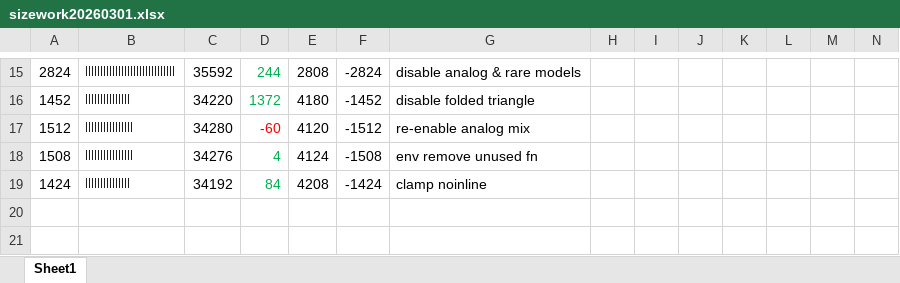
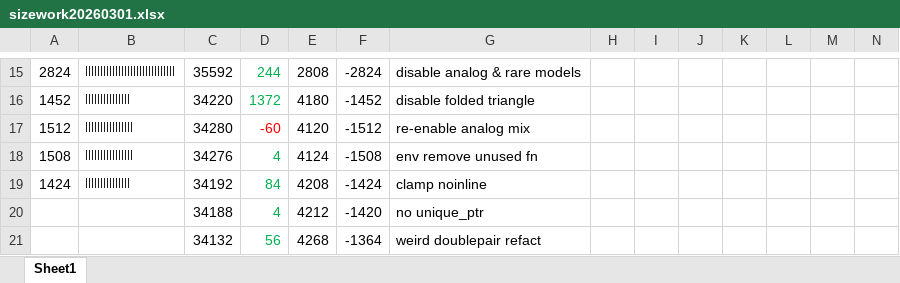
Before and after one commit to thenfour/WaveSabre, an Excel workbook: sizework20260301.xlsx, sheet Sheet1, drawn as a sheet; only a part is shown, gaps mark what is left out; values as stored, in another font and other column widths than the file's, no borders; rows hold the shown columns only; the diff names each change by its address in the sheet, - before the commit and + after, or states it on an @@ line.

Commit message:
double pair to size optimize wvshape

```diff
--- a/sizework20260301.xlsx (sheet Sheet1)
+++ b/sizework20260301.xlsx (sheet Sheet1)
+row 20:  |  | 34188 | 4 | 4212 | -1420 | no unique_ptr
+row 21:  |  | 34132 | 56 | 4268 | -1364 | weird doublepair refact
```
Also changed, not shown: 5 other files.
